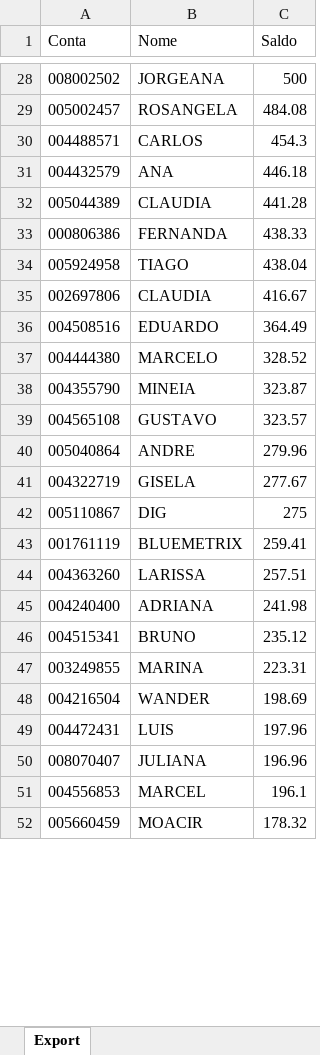
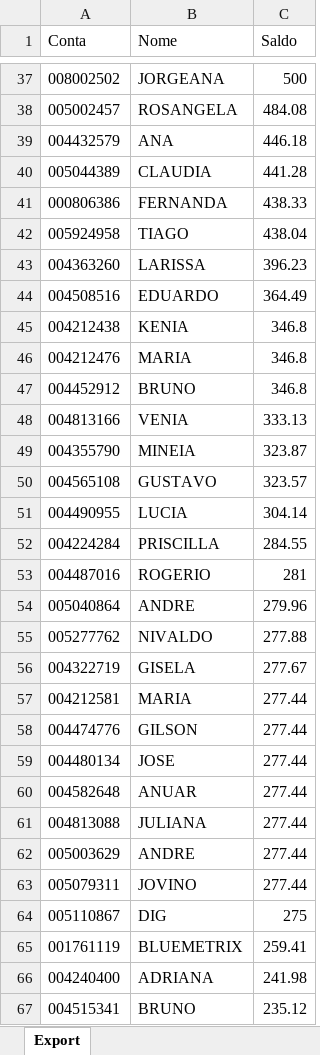
Before and after one commit to bluemetrixgit/Mesa_de_operacao, an Excel workbook: Saldo.xlsx, sheet Export, drawn as a sheet; only a part is shown, gaps mark what is left out; the shorter side is filled out with more unchanged rows; values as stored, in another font and other column widths than the file's, no borders; removed rows and columns are numbered as before the commit, all else as after; the diff covers the shown part only; the diff names each change by its address in the sheet, - before the commit and + after, or states it on an @@ line.

Commit message:
Add files via upload

```diff
--- a/Saldo.xlsx (sheet Export)
+++ b/Saldo.xlsx (sheet Export)
-row 30: 004488571 | CARLOS | 454.3
-row 35: 002697806 | CLAUDIA | 416.67
+row 43: 004363260 | LARISSA | 396.23
-row 37: 004444380 | MARCELO | 328.52
+row 45: 004212438 | KENIA | 346.8
+row 46: 004212476 | MARIA | 346.8
+row 47: 004452912 | BRUNO | 346.8
+row 48: 004813166 | VENIA | 333.13
+row 51: 004490955 | LUCIA | 304.14
+row 52: 004224284 | PRISCILLA | 284.55
+row 53: 004487016 | ROGERIO | 281
+row 55: 005277762 | NIVALDO | 277.88
+row 57: 004212581 | MARIA | 277.44
+row 58: 004474776 | GILSON | 277.44
+row 59: 004480134 | JOSE | 277.44
+row 60: 004582648 | ANUAR | 277.44
+row 61: 004813088 | JULIANA | 277.44
+row 62: 005003629 | ANDRE | 277.44
+row 63: 005079311 | JOVINO | 277.44
-row 44: 004363260 | LARISSA | 257.51
```
Also changed, not shown: 40 added rows, 13 removed rows and 1 edited cell elsewhere in this sheet.
